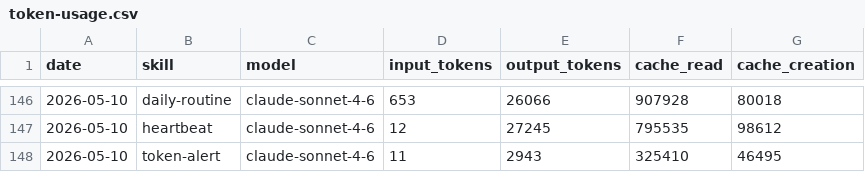
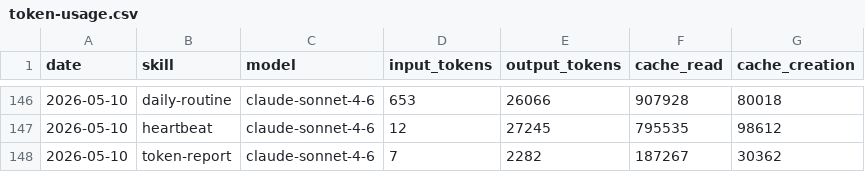
Before and after one commit to tomscaria/aeon, a CSV file: memory/token-usage.csv, drawn as a sheet; only a part is shown, gaps mark what is left out.

Commit message:
chore(token-report): auto-commit 2026-05-10

```diff
--- a/memory/token-usage.csv
+++ b/memory/token-usage.csv
@@ -147,2 +147,2 @@ date,skill,model,input_tokens,output_tokens,cache_read,cache_creation
 2026-05-10,heartbeat,claude-sonnet-4-6,12,27245,795535,98612
-2026-05-10,token-alert,claude-sonnet-4-6,11,2943,325410,46495
+2026-05-10,token-report,claude-sonnet-4-6,7,2282,187267,30362
```
Also changed, not shown: 2 other files.
